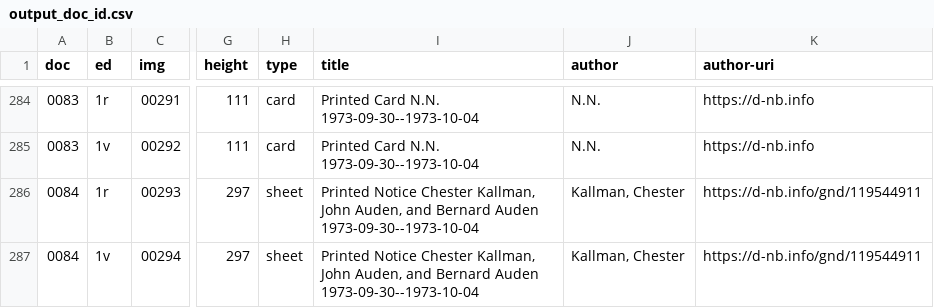
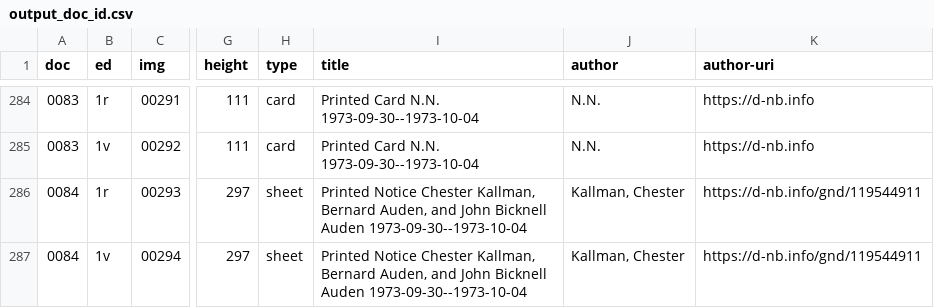
Before and after one commit to auden-in-austria-digital/aad-data, a CSV file: metadata/csv/output_doc_id.csv, drawn as a sheet; only a part is shown, gaps mark what is left out; the diff names each change by its address in the sheet, - before the commit and + after, or states it on an @@ line.

```diff
--- a/metadata/csv/output_doc_id.csv
+++ b/metadata/csv/output_doc_id.csv
-I286:I287 (title): …Chester Kallman, John Auden, and Bernard Auden 1973-09-30--1973-10-04
+I286:I287 (title): …Chester Kallman, Bernard Auden, and John Bicknell Auden 1973-09-30--1973-10-04
```
Also changed, not shown: 1 other file.
